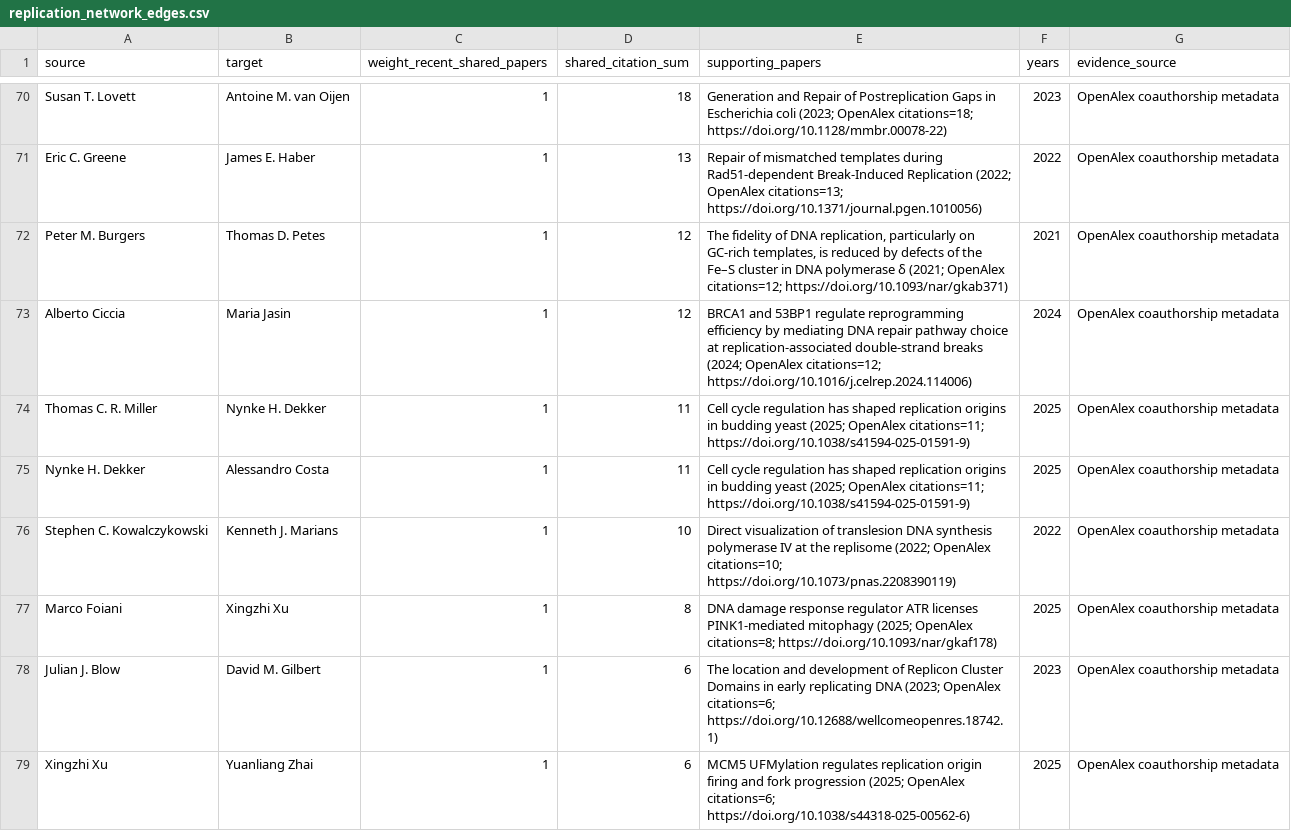
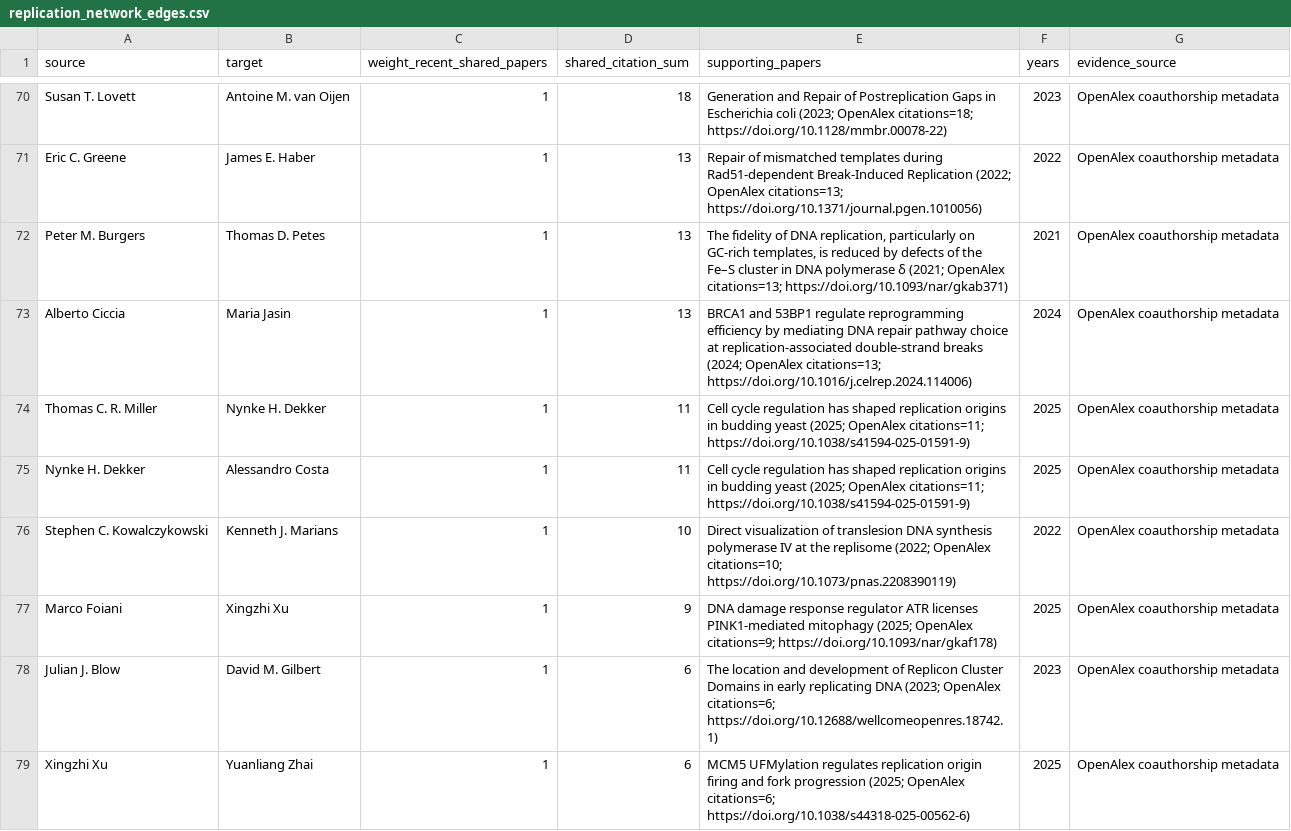
Before and after one commit to saurabhtauke/DNA_replication_community_atlas, a CSV file: outputs/replication_network_edges.csv, drawn as a sheet; only a part is shown, gaps mark what is left out; the diff covers the shown part only.

```diff
--- a/outputs/replication_network_edges.csv
+++ b/outputs/replication_network_edges.csv
@@ -71,4 +71,4 @@ Susan T. Lovett,Antoine M. van Oijen,1,18,Generation and Repair of Postreplicati
 Eric C. Greene,James E. Haber,1,13,Repair of mismatched templates during Rad51-dependent Break-Induced Replication (2022; OpenAlex citations=13; https://doi.org/10.1371/journal.pgen.1010056),2022,OpenAlex coauthorship metadata
-Peter M. Burgers,Thomas D. Petes,1,12,"The fidelity of DNA replication, particularly on GC-rich templates, is reduced by defects of the Fe–S cluster in DNA polymerase δ (2021; OpenAlex citations=12; https://doi.org/10.1093/nar/gkab371)",2021,OpenAlex coauthorship metadata
-Alberto Ciccia,Maria Jasin,1,12,BRCA1 and 53BP1 regulate reprogramming efficiency by mediating DNA repair pathway choice at replication-associated double-strand breaks (2024; OpenAlex citations=12; https://doi.org/10.1016/j.celrep.2024.114006),2024,OpenAlex coauthorship metadata
+Peter M. Burgers,Thomas D. Petes,1,13,"The fidelity of DNA replication, particularly on GC-rich templates, is reduced by defects of the Fe–S cluster in DNA polymerase δ (2021; OpenAlex citations=13; https://doi.org/10.1093/nar/gkab371)",2021,OpenAlex coauthorship metadata
+Alberto Ciccia,Maria Jasin,1,13,BRCA1 and 53BP1 regulate reprogramming efficiency by mediating DNA repair pathway choice at replication-associated double-strand breaks (2024; OpenAlex citations=13; https://doi.org/10.1016/j.celrep.2024.114006),2024,OpenAlex coauthorship metadata
 Thomas C. R. Miller,Nynke H. Dekker,1,11,Cell cycle regulation has shaped replication origins in budding yeast (2025; OpenAlex citations=11; https://doi.org/10.1038/s41594-025-01591-9),2025,OpenAlex coauthorship metadata
@@ -76,3 +76,3 @@ Nynke H. Dekker,Alessandro Costa,1,11,Cell cycle regulation has shaped replicati
 Stephen C. Kowalczykowski,Kenneth J. Marians,1,10,Direct visualization of translesion DNA synthesis polymerase IV at the replisome (2022; OpenAlex citations=10; https://doi.org/10.1073/pnas.2208390119),2022,OpenAlex coauthorship metadata
-Marco Foiani,Xingzhi Xu,1,8,DNA damage response regulator ATR licenses PINK1-mediated mitophagy (2025; OpenAlex citations=8; https://doi.org/10.1093/nar/gkaf178),2025,OpenAlex coauthorship metadata
+Marco Foiani,Xingzhi Xu,1,9,DNA damage response regulator ATR licenses PINK1-mediated mitophagy (2025; OpenAlex citations=9; https://doi.org/10.1093/nar/gkaf178),2025,OpenAlex coauthorship metadata
 Julian J. Blow,David M. Gilbert,1,6,The location and development of Replicon Cluster Domains in early replicating DNA (2023; OpenAlex citations=6; https://doi.org/10.12688/wellcomeopenres.18742.1),2023,OpenAlex coauthorship metadata
```
Also changed, not shown: 3 added rows, 3 removed rows and 68 edited cells elsewhere in this file, outputs/author_resolution_audit.csv, outputs/dna_replication_researchers.csv, 9 other files.
